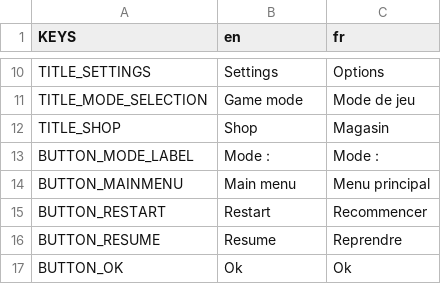
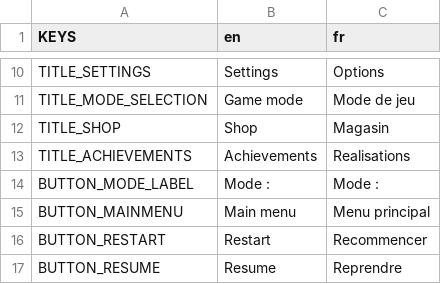
Before and after one commit to deplanty/GameDodge, a CSV file: assets/translations/translations.csv, drawn as a sheet; only a part is shown, gaps mark what is left out; the shorter side is filled out with more unchanged rows; the diff names each change by its address in the sheet, - before the commit and + after, or states it on an @@ line.

Commit message:
Add the achievements screen and file

```diff
--- a/assets/translations/translations.csv
+++ b/assets/translations/translations.csv
+row 13: TITLE_ACHIEVEMENTS | Achievements | Realisations
```
Also changed, not shown: 11 other files.
